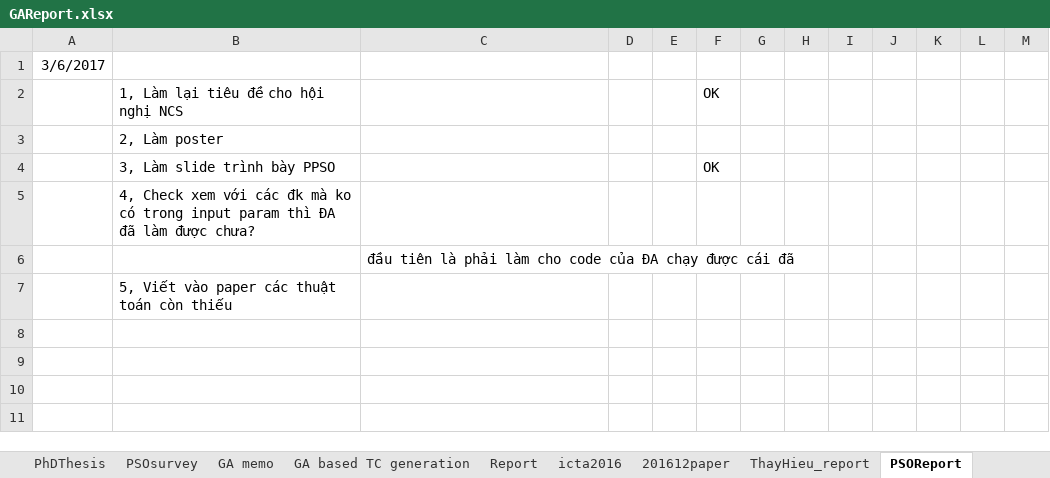
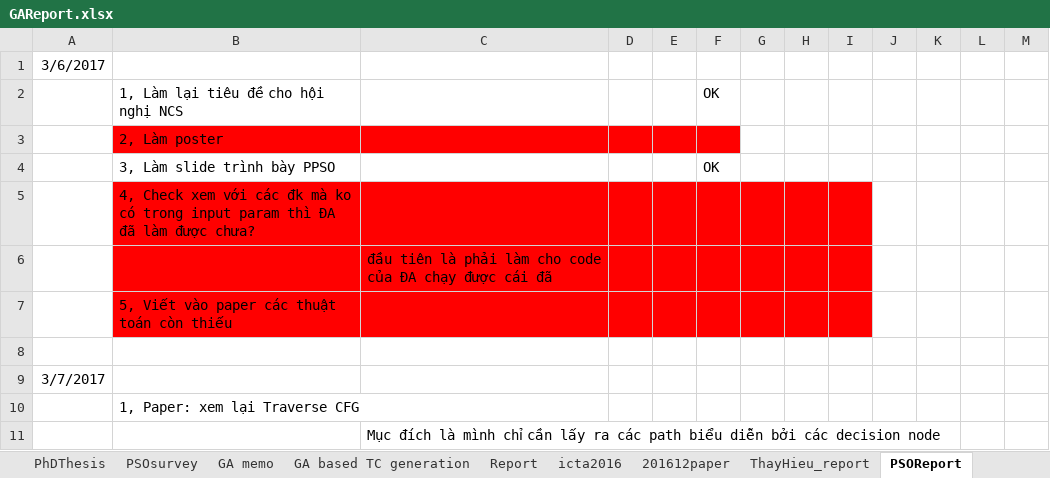
Before and after one commit to dinhngocthi/GAsource, an Excel workbook: CFT4CUnitSrc/src/report/GAReport.xlsx, sheet PSOReport, drawn as a sheet; only a part is shown; values as stored, in another font and other column widths than the file's, no borders; rows hold the shown columns only; the diff names each change by its address in the sheet, - before the commit and + after, or states it on an @@ line.

```diff
--- a/CFT4CUnitSrc/src/report/GAReport.xlsx (sheet PSOReport)
+++ b/CFT4CUnitSrc/src/report/GAReport.xlsx (sheet PSOReport)
-B3:F3 fill: none
+B3:F3 fill: #FF0000
-B5:I7 fill: none
+B5:I7 fill: #FF0000
-A9: (empty)
+A9: 3/7/2017
+row 10:  | 1, Paper: xem lại Traverse CFG
+row 11:  |  | Mục đích là mình chỉ cần lấy ra các path biểu diễn bởi các decision node
```
